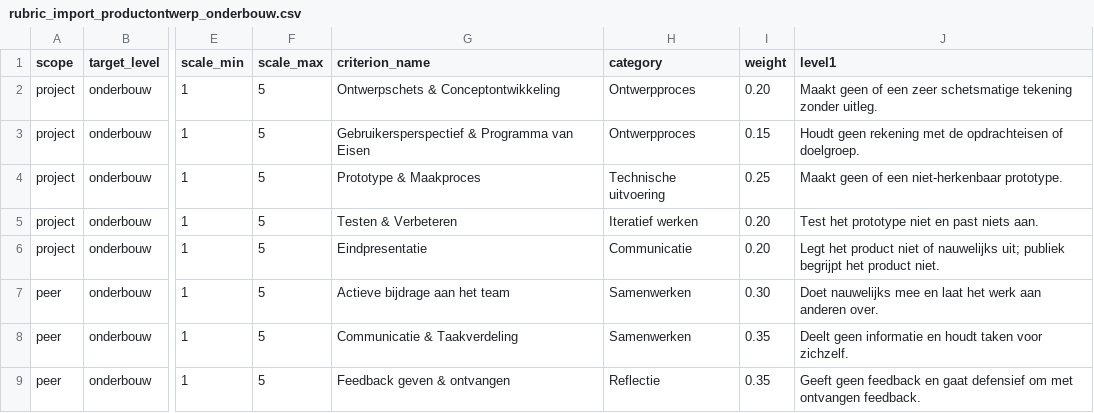
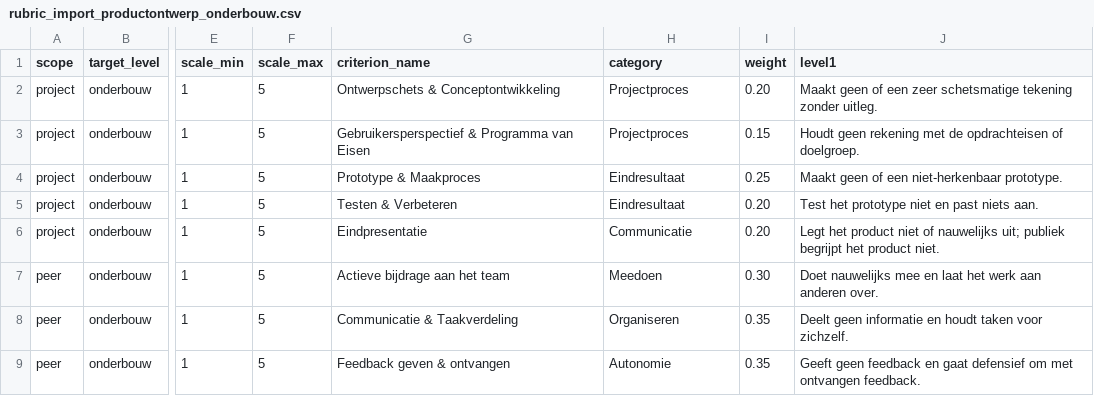
Before and after one commit to nveerman1/team-evaluatie-app, a CSV file: docs/examples/rubric_import_productontwerp_onderbouw.csv, drawn as a sheet; only a part is shown, gaps mark what is left out; the diff names each change by its address in the sheet, - before the commit and + after, or states it on an @@ line.

```diff
--- a/docs/examples/rubric_import_productontwerp_onderbouw.csv
+++ b/docs/examples/rubric_import_productontwerp_onderbouw.csv
-H2:H3 (category): Ontwerpproces
+H2:H3 (category): Projectproces
-H4 (category): Technische uitvoering
+H4 (category): Eindresultaat
-H5 (category): Iteratief werken
+H5 (category): Eindresultaat
-H7 (category): Samenwerken
+H7 (category): Meedoen
-H8 (category): Samenwerken
+H8 (category): Organiseren
-H9 (category): Reflectie
+H9 (category): Autonomie
```
Also changed, not shown: 1 other file.
